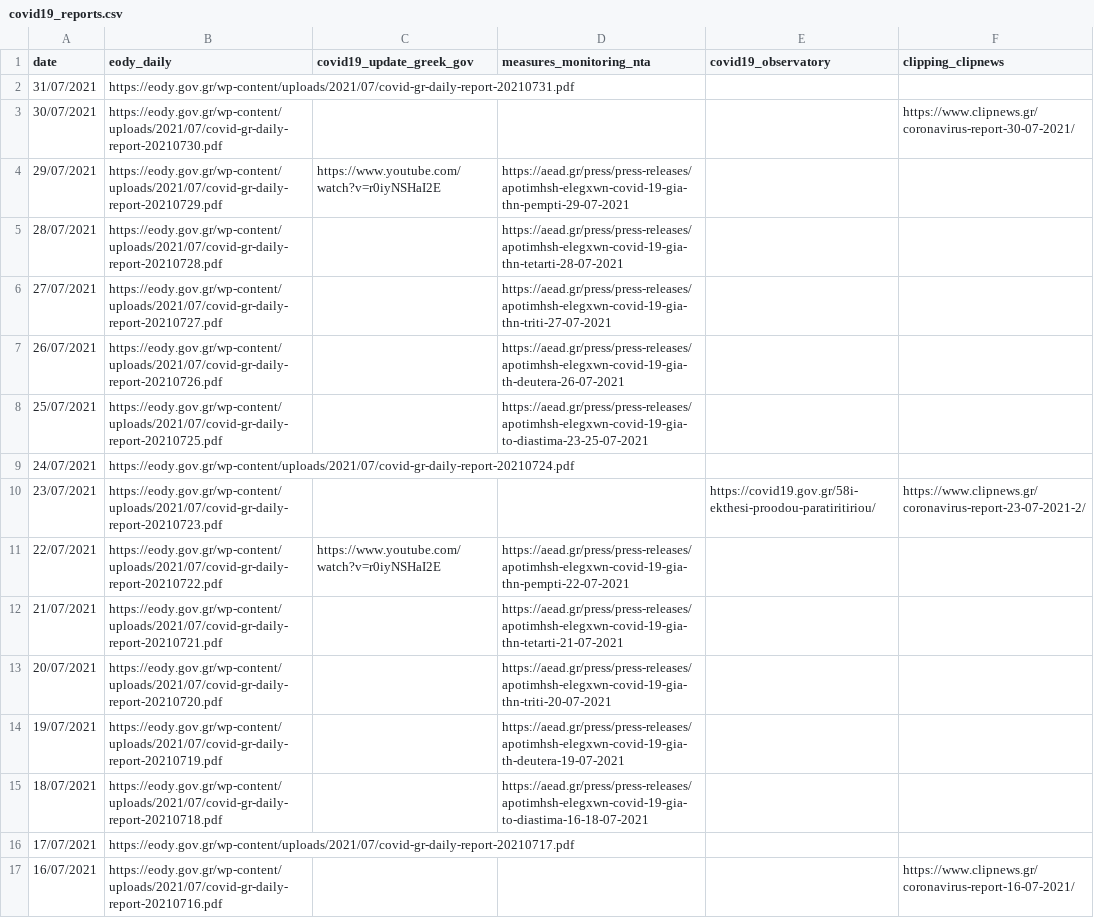
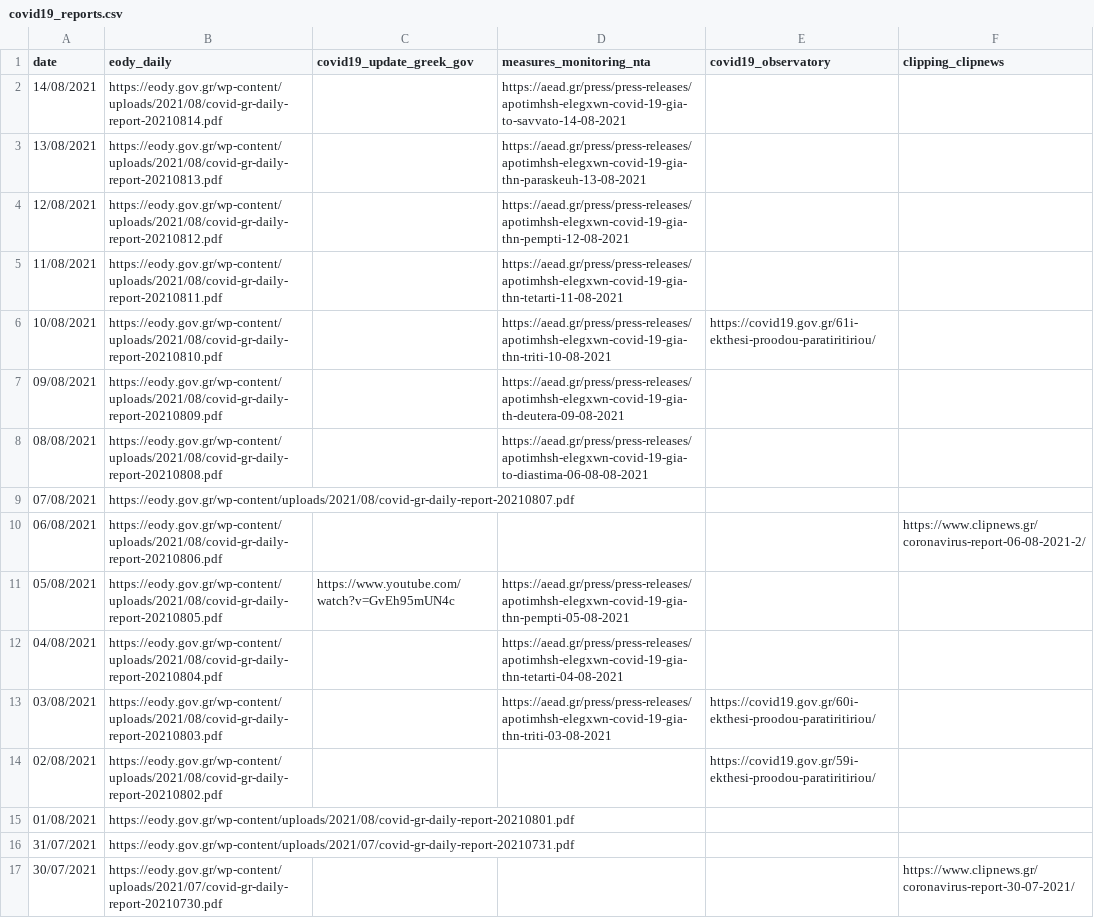
Before and after one commit to akritiko/covid19gr, a CSV file: data/csv/covid19_reports.csv, drawn as a sheet; only a part is shown; the shorter side is filled out with more unchanged rows; the diff names each change by its address in the sheet, - before the commit and + after, or states it on an @@ line.

```diff
--- a/data/csv/covid19_reports.csv
+++ b/data/csv/covid19_reports.csv
+row 2: 14/08/2021 | https://eody.gov.gr/wp-content/uploads/2021/08/covid-gr-daily-report-20210814.pdf |  | https://aead.gr/press/press-releases/apotimhsh-elegxwn-covid-19-gia-to-savvato-14-08-2021
+row 3: 13/08/2021 | https://eody.gov.gr/wp-content/uploads/2021/08/covid-gr-daily-report-20210813.pdf |  | https://aead.gr/press/press-releases/apotimhsh-elegxwn-covid-19-gia-thn-paraskeuh-13-08-2021
+row 4: 12/08/2021 | https://eody.gov.gr/wp-content/uploads/2021/08/covid-gr-daily-report-20210812.pdf |  | https://aead.gr/press/press-releases/apotimhsh-elegxwn-covid-19-gia-thn-pempti-12-08-2021
+row 5: 11/08/2021 | https://eody.gov.gr/wp-content/uploads/2021/08/covid-gr-daily-report-20210811.pdf |  | https://aead.gr/press/press-releases/apotimhsh-elegxwn-covid-19-gia-thn-tetarti-11-08-2021
+row 6: 10/08/2021 | https://eody.gov.gr/wp-content/uploads/2021/08/covid-gr-daily-report-20210810.pdf |  | https://aead.gr/press/press-releases/apotimhsh-elegxwn-covid-19-gia-thn-triti-10-08-2021 | https://covid19.gov.gr/61i-ekthesi-proodou-paratiritiriou/
+row 7: 09/08/2021 | https://eody.gov.gr/wp-content/uploads/2021/08/covid-gr-daily-report-20210809.pdf |  | https://aead.gr/press/press-releases/apotimhsh-elegxwn-covid-19-gia-th-deutera-09-08-2021
+row 8: 08/08/2021 | https://eody.gov.gr/wp-content/uploads/2021/08/covid-gr-daily-report-20210808.pdf |  | https://aead.gr/press/press-releases/apotimhsh-elegxwn-covid-19-gia-to-diastima-06-08-08-2021
+row 9: 07/08/2021 | https://eody.gov.gr/wp-content/uploads/2021/08/covid-gr-daily-report-20210807.pdf
+row 10: 06/08/2021 | https://eody.gov.gr/wp-content/uploads/2021/08/covid-gr-daily-report-20210806.pdf |  |  |  | https://www.clipnews.gr/coronavirus-report-06-08-2021-2/
+row 11: 05/08/2021 | https://eody.gov.gr/wp-content/uploads/2021/08/covid-gr-daily-report-20210805.pdf | https://www.youtube.com/watch?v=GvEh95mUN4c | https://aead.gr/press/press-releases/apotimhsh-elegxwn-covid-19-gia-thn-pempti-05-08-2021
+row 12: 04/08/2021 | https://eody.gov.gr/wp-content/uploads/2021/08/covid-gr-daily-report-20210804.pdf |  | https://aead.gr/press/press-releases/apotimhsh-elegxwn-covid-19-gia-thn-tetarti-04-08-2021
+row 13: 03/08/2021 | https://eody.gov.gr/wp-content/uploads/2021/08/covid-gr-daily-report-20210803.pdf |  | https://aead.gr/press/press-releases/apotimhsh-elegxwn-covid-19-gia-thn-triti-03-08-2021 | https://covid19.gov.gr/60i-ekthesi-proodou-paratiritiriou/
+row 14: 02/08/2021 | https://eody.gov.gr/wp-content/uploads/2021/08/covid-gr-daily-report-20210802.pdf |  |  | https://covid19.gov.gr/59i-ekthesi-proodou-paratiritiriou/
+row 15: 01/08/2021 | https://eody.gov.gr/wp-content/uploads/2021/08/covid-gr-daily-report-20210801.pdf
```
Also changed, not shown: data/csv/OxCGRT_latest.csv, data/csv/cases.csv, 37 other files.
